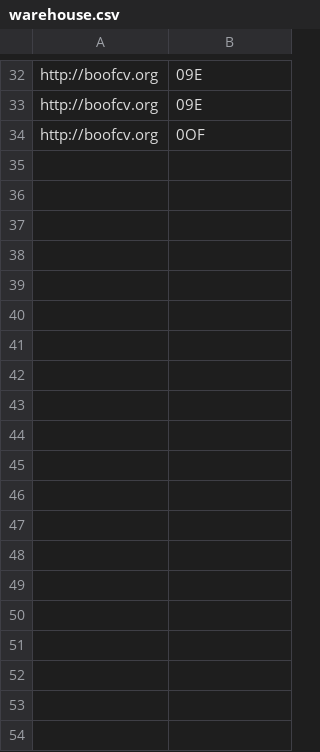
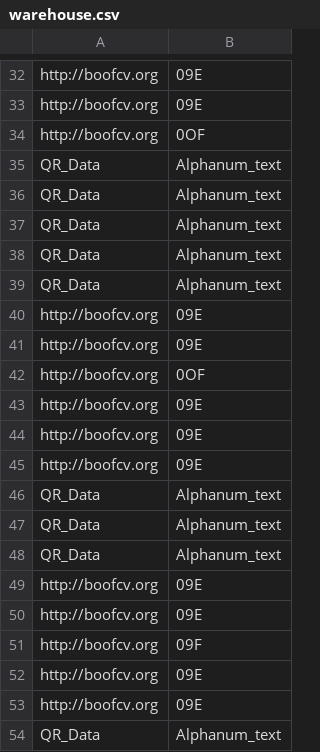
Before and after one commit to arl-kgp/IMAV_2019, a CSV file: warehouse.csv, drawn as a sheet; only a part is shown, gaps mark what is left out; the diff covers the shown part only; the diff names each change by its address in the sheet, - before the commit and + after, or states it on an @@ line.

```diff
--- a/warehouse.csv
+++ b/warehouse.csv
+row 35: QR_Data | Alphanum_text
+row 36: QR_Data | Alphanum_text
+row 37: QR_Data | Alphanum_text
+row 38: QR_Data | Alphanum_text
+row 39: QR_Data | Alphanum_text
+row 40: http://boofcv.org | 09E
+row 41: http://boofcv.org | 09E
+row 42: http://boofcv.org | 0OF
+row 43: http://boofcv.org | 09E
+row 44: http://boofcv.org | 09E
+row 45: http://boofcv.org | 09E
+row 46: QR_Data | Alphanum_text
+row 47: QR_Data | Alphanum_text
+row 48: QR_Data | Alphanum_text
+row 49: http://boofcv.org | 09E
+row 50: http://boofcv.org | 09E
+row 51: http://boofcv.org | 09F
+row 52: http://boofcv.org | 09E
+row 53: http://boofcv.org | 09E
+row 54: QR_Data | Alphanum_text
```
Also changed, not shown: 46 added rows elsewhere in this file, 4 other files.
